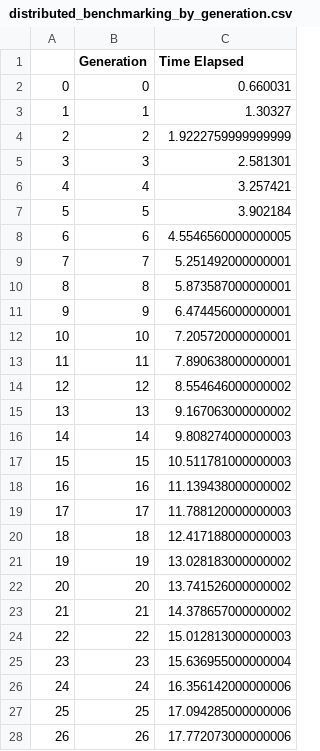
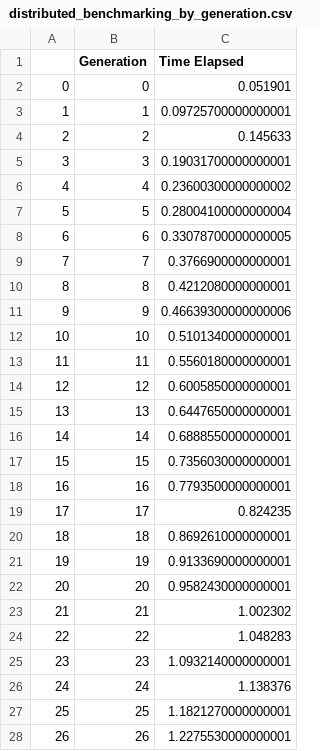
Before and after one commit to bmcnns/distributed-tpg, a CSV file: generation_data/distributed_benchmarking_by_generation.csv, drawn as a sheet; only a part is shown; the diff covers the shown part only.

Commit message:
Simplifies distributed model

```diff
--- a/generation_data/distributed_benchmarking_by_generation.csv
+++ b/generation_data/distributed_benchmarking_by_generation.csv
@@ -1,28 +1,28 @@
 ,Generation,Time Elapsed
-0,0,0.660031
-1,1,1.30327
-2,2,1.9222759999999999
-3,3,2.581301
-4,4,3.257421
-5,5,3.902184
-6,6,4.5546560000000005
-7,7,5.251492000000001
-8,8,5.873587000000001
-9,9,6.474456000000001
-10,10,7.205720000000001
-11,11,7.890638000000001
-12,12,8.554646000000002
-13,13,9.167063000000002
-14,14,9.808274000000003
-15,15,10.511781000000003
-16,16,11.139438000000002
-17,17,11.788120000000003
-18,18,12.417188000000003
-19,19,13.028183000000002
-20,20,13.741526000000002
-21,21,14.378657000000002
-22,22,15.012813000000003
-23,23,15.636955000000004
-24,24,16.356142000000006
-25,25,17.094285000000006
-26,26,17.772073000000006
+0,0,0.051901
+1,1,0.09725700000000001
+2,2,0.145633
+3,3,0.19031700000000001
+4,4,0.23600300000000002
+5,5,0.28004100000000004
+6,6,0.33078700000000005
+7,7,0.3766900000000001
+8,8,0.4212080000000001
+9,9,0.46639300000000006
+10,10,0.5101340000000001
+11,11,0.5560180000000001
+12,12,0.6005850000000001
+13,13,0.6447650000000001
+14,14,0.6888550000000001
+15,15,0.7356030000000001
+16,16,0.7793500000000001
+17,17,0.824235
+18,18,0.8692610000000001
+19,19,0.9133690000000001
+20,20,0.9582430000000001
+21,21,1.002302
+22,22,1.048283
+23,23,1.0932140000000001
+24,24,1.138376
+25,25,1.1821270000000001
+26,26,1.2275530000000001
```
Also changed, not shown: 73 edited cells elsewhere in this file, 3 other files.
